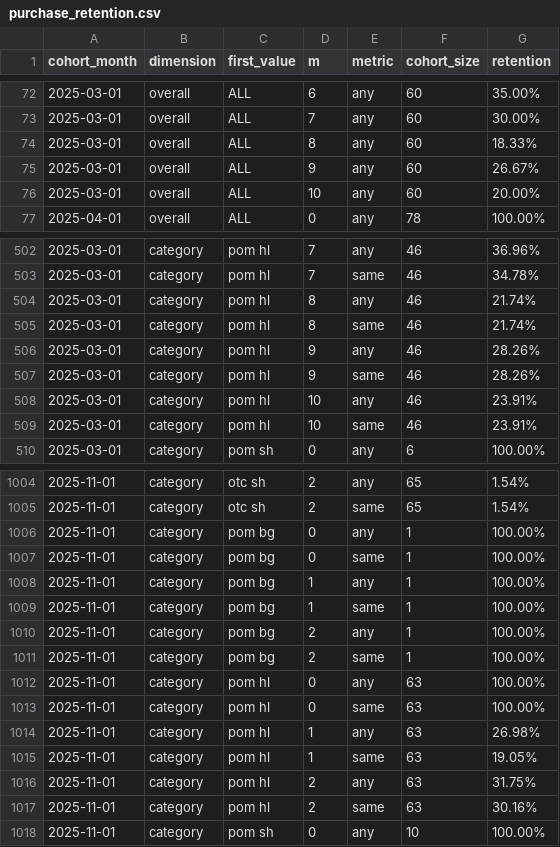
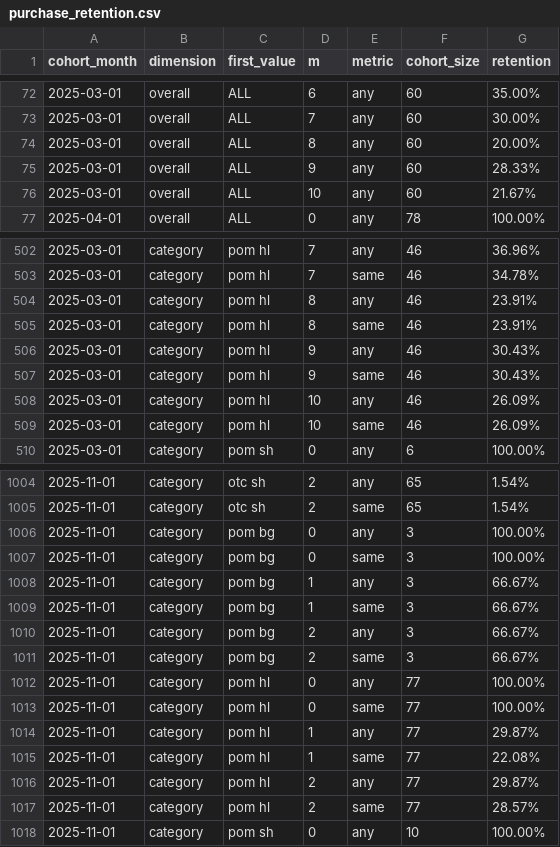
Before and after one commit to jmzafrass/aneeq, a CSV file: dashboard/public/data/purchase_retention.csv, drawn as a sheet; only a part is shown, gaps mark what is left out; the diff covers the shown part only.

```diff
--- a/dashboard/public/data/purchase_retention.csv
+++ b/dashboard/public/data/purchase_retention.csv
@@ -73,5 +73,5 @@ cohort_month,dimension,first_value,m,metric,cohort_size,retention
 2025-03-01,overall,ALL,7,any,60,30.00%
-2025-03-01,overall,ALL,8,any,60,18.33%
-2025-03-01,overall,ALL,9,any,60,26.67%
-2025-03-01,overall,ALL,10,any,60,20.00%
+2025-03-01,overall,ALL,8,any,60,20.00%
+2025-03-01,overall,ALL,9,any,60,28.33%
+2025-03-01,overall,ALL,10,any,60,21.67%
 2025-04-01,overall,ALL,0,any,78,100.00%
@@ -503,8 +503,8 @@ cohort_month,dimension,first_value,m,metric,cohort_size,retention
 2025-03-01,category,pom hl,7,same,46,34.78%
-2025-03-01,category,pom hl,8,any,46,21.74%
-2025-03-01,category,pom hl,8,same,46,21.74%
-2025-03-01,category,pom hl,9,any,46,28.26%
-2025-03-01,category,pom hl,9,same,46,28.26%
-2025-03-01,category,pom hl,10,any,46,23.91%
-2025-03-01,category,pom hl,10,same,46,23.91%
+2025-03-01,category,pom hl,8,any,46,23.91%
+2025-03-01,category,pom hl,8,same,46,23.91%
+2025-03-01,category,pom hl,9,any,46,30.43%
+2025-03-01,category,pom hl,9,same,46,30.43%
+2025-03-01,category,pom hl,10,any,46,26.09%
+2025-03-01,category,pom hl,10,same,46,26.09%
 2025-03-01,category,pom sh,0,any,6,100.00%
@@ -1005,14 +1005,14 @@ cohort_month,dimension,first_value,m,metric,cohort_size,retention
 2025-11-01,category,otc sh,2,same,65,1.54%
-2025-11-01,category,pom bg,0,any,1,100.00%
-2025-11-01,category,pom bg,0,same,1,100.00%
-2025-11-01,category,pom bg,1,any,1,100.00%
-2025-11-01,category,pom bg,1,same,1,100.00%
-2025-11-01,category,pom bg,2,any,1,100.00%
-2025-11-01,category,pom bg,2,same,1,100.00%
-2025-11-01,category,pom hl,0,any,63,100.00%
-2025-11-01,category,pom hl,0,same,63,100.00%
-2025-11-01,category,pom hl,1,any,63,26.98%
-2025-11-01,category,pom hl,1,same,63,19.05%
-2025-11-01,category,pom hl,2,any,63,31.75%
-2025-11-01,category,pom hl,2,same,63,30.16%
+2025-11-01,category,pom bg,0,any,3,100.00%
+2025-11-01,category,pom bg,0,same,3,100.00%
+2025-11-01,category,pom bg,1,any,3,66.67%
+2025-11-01,category,pom bg,1,same,3,66.67%
+2025-11-01,category,pom bg,2,any,3,66.67%
+2025-11-01,category,pom bg,2,same,3,66.67%
+2025-11-01,category,pom hl,0,any,77,100.00%
+2025-11-01,category,pom hl,0,same,77,100.00%
+2025-11-01,category,pom hl,1,any,77,29.87%
+2025-11-01,category,pom hl,1,same,77,22.08%
+2025-11-01,category,pom hl,2,any,77,29.87%
+2025-11-01,category,pom hl,2,same,77,28.57%
 2025-11-01,category,pom sh,0,any,10,100.00%
```
Also changed, not shown: 4 added rows and 50 edited cells elsewhere in this file, dashboard/public/data/ltv_by_category_sku.csv, 3 other files.
